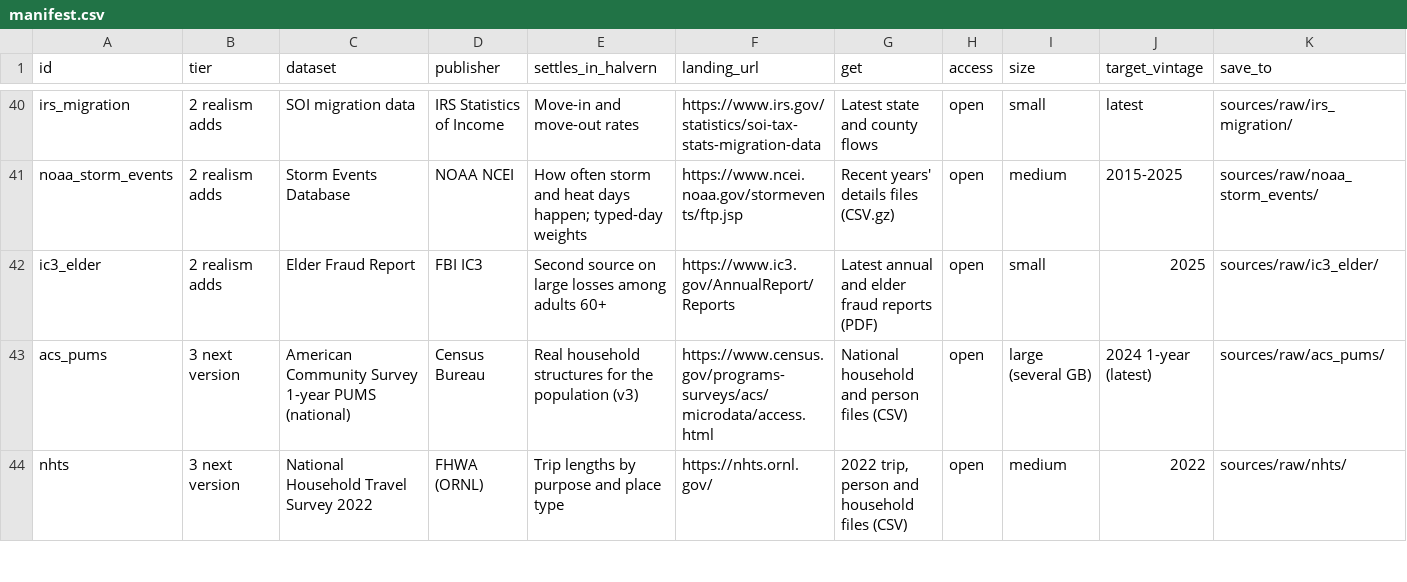
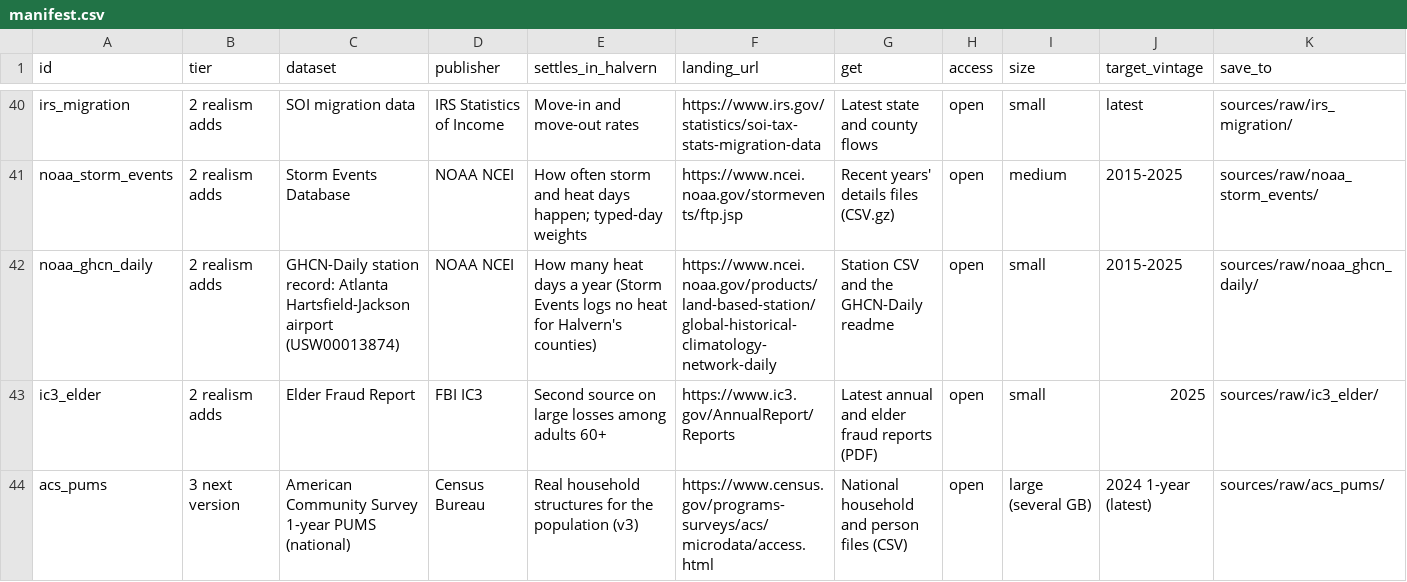
Before and after one commit to jas0nmjames/playground, a CSV file: mapping-synthetic-transactions/sources/manifest.csv, drawn as a sheet; only a part is shown, gaps mark what is left out; the shorter side is filled out with more unchanged rows; rows hold the shown columns only; the diff names each change by its address in the sheet, - before the commit and + after, or states it on an @@ line.

```diff
--- a/mapping-synthetic-transactions/sources/manifest.csv
+++ b/mapping-synthetic-transactions/sources/manifest.csv
+row 42: noaa_ghcn_daily | 2 realism adds | GHCN-Daily station record: Atlanta Hartsfield-Jackson airport (USW00013874) | NOAA NCEI | How many heat days a year (Storm Events logs no heat for Halvern's counties) | https://www.ncei.noaa.gov/products/land-based-station/global-historical-climatology-network-daily | Station CSV and the GHCN-Daily readme | open | small | 2015-2025 | sources/raw/noaa_ghcn_daily/
```
Also changed, not shown: 20 other files.
